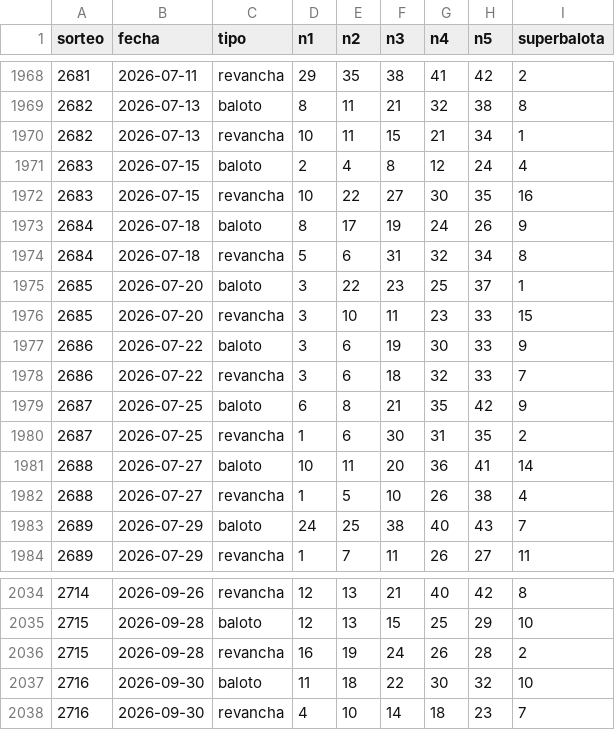
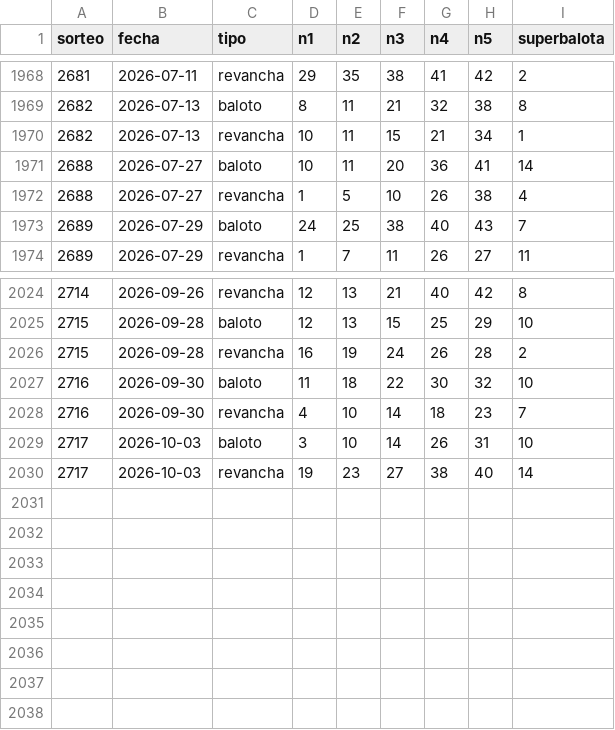
Before and after one commit to luisepolomercado/baloto-analisis, a CSV file: baloto_resultados.csv, drawn as a sheet; only a part is shown, gaps mark what is left out; removed rows and columns are numbered as before the commit, all else as after; the diff names each change by its address in the sheet, - before the commit and + after, or states it on an @@ line.

```diff
--- a/baloto_resultados.csv
+++ b/baloto_resultados.csv
-row 1971: 2683 | 2026-07-15 | baloto | 2 | 4 | 8 | 12 | 24 | 4
-row 1972: 2683 | 2026-07-15 | revancha | 10 | 22 | 27 | 30 | 35 | 16
-row 1973: 2684 | 2026-07-18 | baloto | 8 | 17 | 19 | 24 | 26 | 9
-row 1974: 2684 | 2026-07-18 | revancha | 5 | 6 | 31 | 32 | 34 | 8
-row 1975: 2685 | 2026-07-20 | baloto | 3 | 22 | 23 | 25 | 37 | 1
-row 1976: 2685 | 2026-07-20 | revancha | 3 | 10 | 11 | 23 | 33 | 15
-row 1977: 2686 | 2026-07-22 | baloto | 3 | 6 | 19 | 30 | 33 | 9
-row 1978: 2686 | 2026-07-22 | revancha | 3 | 6 | 18 | 32 | 33 | 7
-row 1979: 2687 | 2026-07-25 | baloto | 6 | 8 | 21 | 35 | 42 | 9
-row 1980: 2687 | 2026-07-25 | revancha | 1 | 6 | 30 | 31 | 35 | 2
+row 2029: 2717 | 2026-10-03 | baloto | 3 | 10 | 14 | 26 | 31 | 10
+row 2030: 2717 | 2026-10-03 | revancha | 19 | 23 | 27 | 38 | 40 | 14
```
Also changed, not shown: 2 other files.
